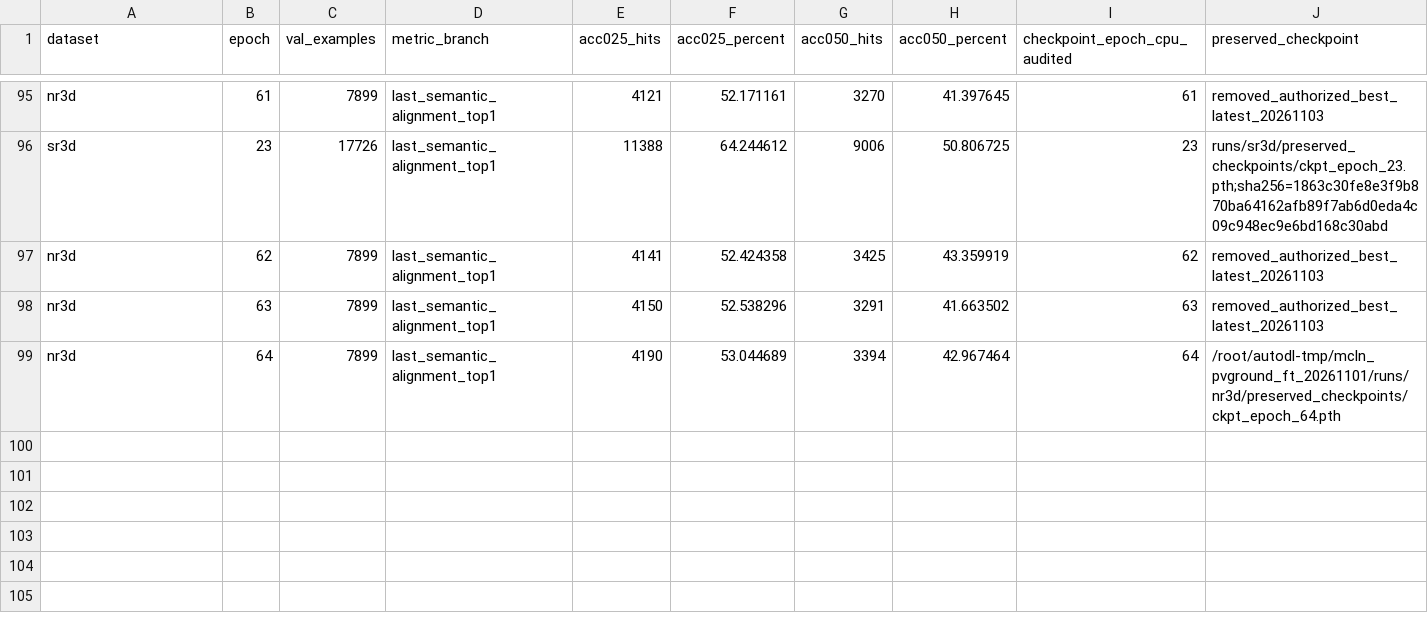
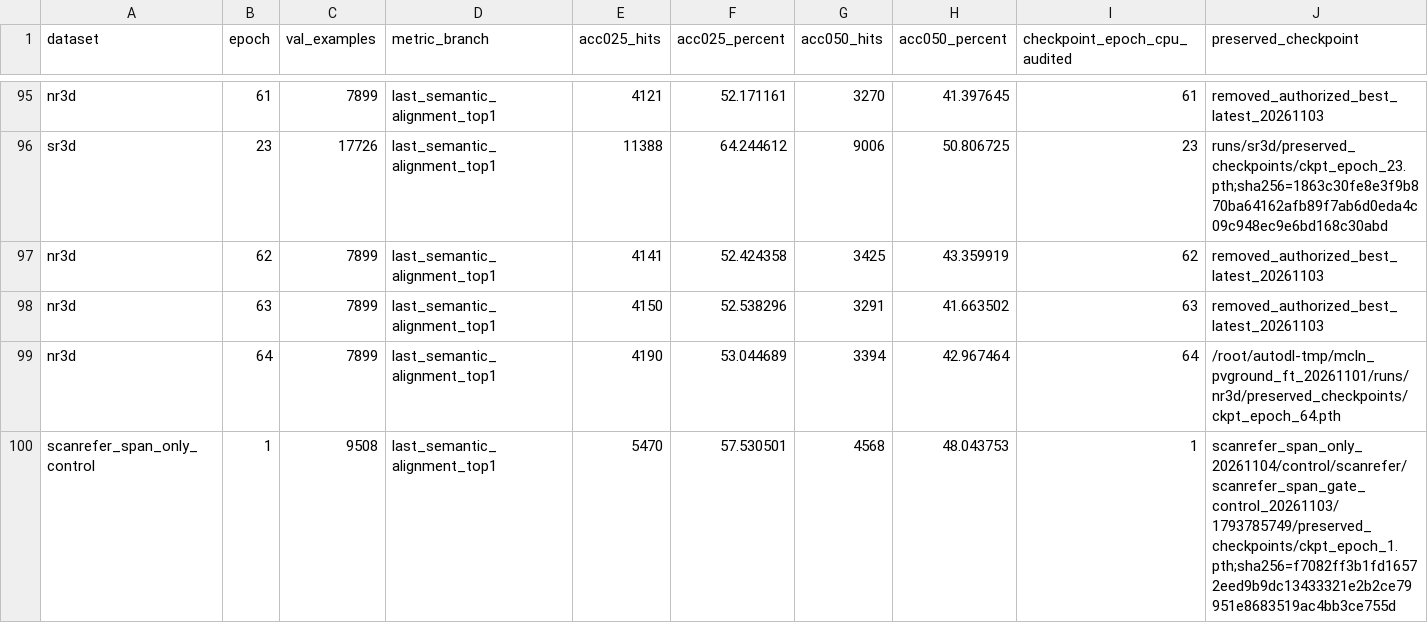
Before and after one commit to 666666666666gao/MCLN, a CSV file: docs/results/mcln_pvground_20261101/all-epochs.csv, drawn as a sheet; only a part is shown, gaps mark what is left out.

Commit message:
Record frozen Span control result and separate eval losses

```diff
--- a/docs/results/mcln_pvground_20261101/all-epochs.csv
+++ b/docs/results/mcln_pvground_20261101/all-epochs.csv
@@ -99 +99,2 @@
 "nr3d","64","7899","last_semantic_alignment_top1","4190","53.044689","3394","42.967464","64","/root/autodl-tmp/mcln_pvground_ft_20261101/runs/nr3d/preserved_checkpoints/ckpt_epoch_64.pth"
+"scanrefer_span_only_control","1","9508","last_semantic_alignment_top1","5470","57.530501","4568","48.043753","1","scanrefer_span_only_20261104/control/scanrefer/scanrefer_span_gate_control_20261103/1793785749/preserved_checkpoints/ckpt_epoch_1.pth;sha256=f7082ff3b1fd16572eed9b9dc13433321e2b2ce79951e8683519ac4bb3ce755d"
```
Also changed, not shown: 8 other files.
